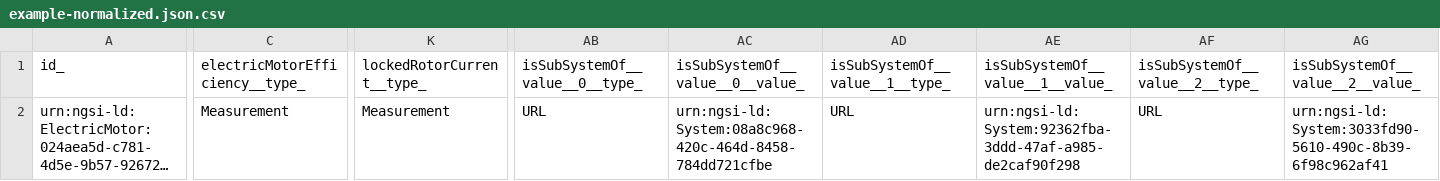
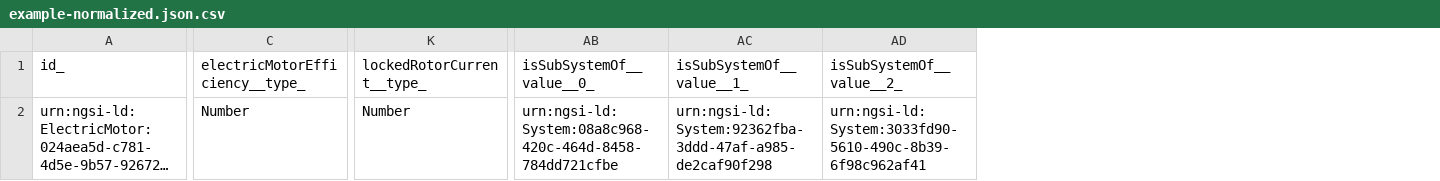
Before and after one commit to smart-data-models/dataModel.S4BLDG, a CSV file: ElectricMotor/examples/example-normalized.json.csv, drawn as a sheet; only a part is shown, gaps mark what is left out; long unchanged cells end in …; removed rows and columns are numbered as before the commit, all else as after; the diff covers the shown part only; the diff names each change by its address in the sheet, - before the commit and + after, or states it on an @@ line.

Commit message:
Exported example to csv example-normalized.json

```diff
--- a/ElectricMotor/examples/example-normalized.json.csv
+++ b/ElectricMotor/examples/example-normalized.json.csv
-column AB (isSubSystemOf__value__0__type_), row 2: URL
-column AD (isSubSystemOf__value__1__type_), row 2: URL
-column AF (isSubSystemOf__value__2__type_), row 2: URL
-AB1: isSubSystemOf__value__0__value_
+AB1: isSubSystemOf__value__0_
-AC1: isSubSystemOf__value__1__value_
+AC1: isSubSystemOf__value__1_
-AD1: isSubSystemOf__value__2__value_
+AD1: isSubSystemOf__value__2_
-C2 (electricMotorEfficiency__type_): Measurement
+C2 (electricMotorEfficiency__type_): Number
-K2 (lockedRotorCurrent__type_): Measurement
+K2 (lockedRotorCurrent__type_): Number
```
Also changed, not shown: 7 edited cells elsewhere in this file.
